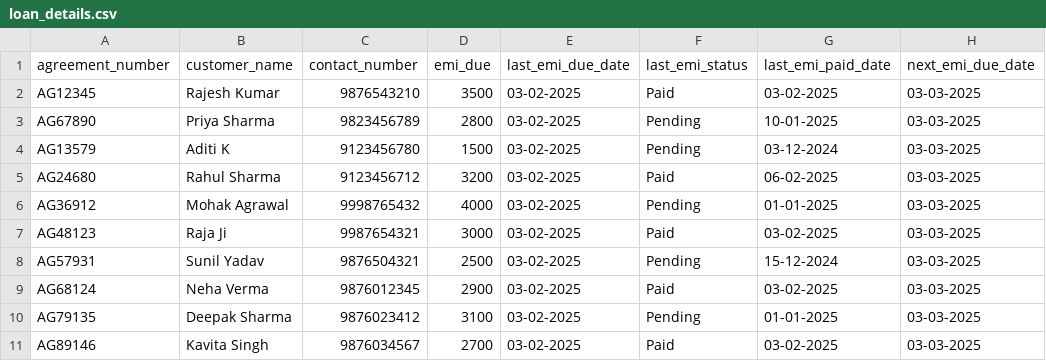
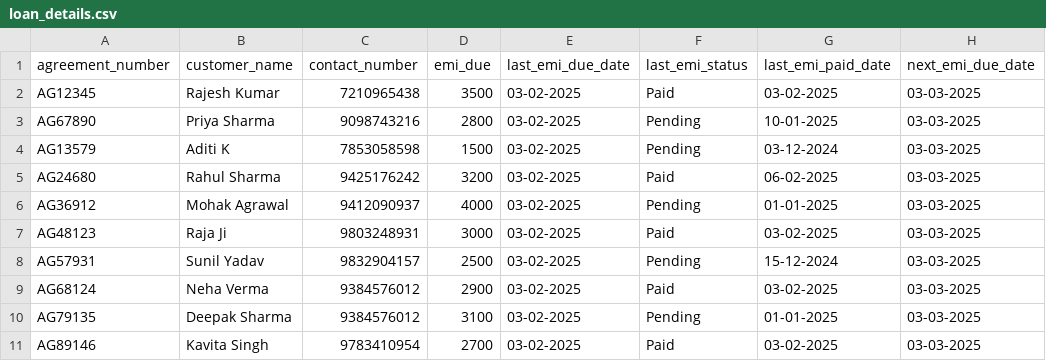
Before and after one commit to 50089431/VoiceDemo, a CSV file: loan_details.csv, drawn as a sheet; only a part is shown; the diff names each change by its address in the sheet, - before the commit and + after, or states it on an @@ line.

```diff
--- a/loan_details.csv
+++ b/loan_details.csv
-C2 (contact_number): 9876543210
+C2 (contact_number): 7210965438
-C3 (contact_number): 9823456789
+C3 (contact_number): 9098743216
-C4 (contact_number): 9123456780
+C4 (contact_number): 7853058598
-C5 (contact_number): 9123456712
+C5 (contact_number): 9425176242
-C6 (contact_number): 9998765432
+C6 (contact_number): 9412090937
-C7 (contact_number): 9987654321
+C7 (contact_number): 9803248931
-C8 (contact_number): 9876504321
+C8 (contact_number): 9832904157
-C9 (contact_number): 9876012345
+C9 (contact_number): 9384576012
-C10 (contact_number): 9876023412
+C10 (contact_number): 9384576012
-C11 (contact_number): 9876034567
+C11 (contact_number): 9783410954
```
Also changed, not shown: 4 other files.
